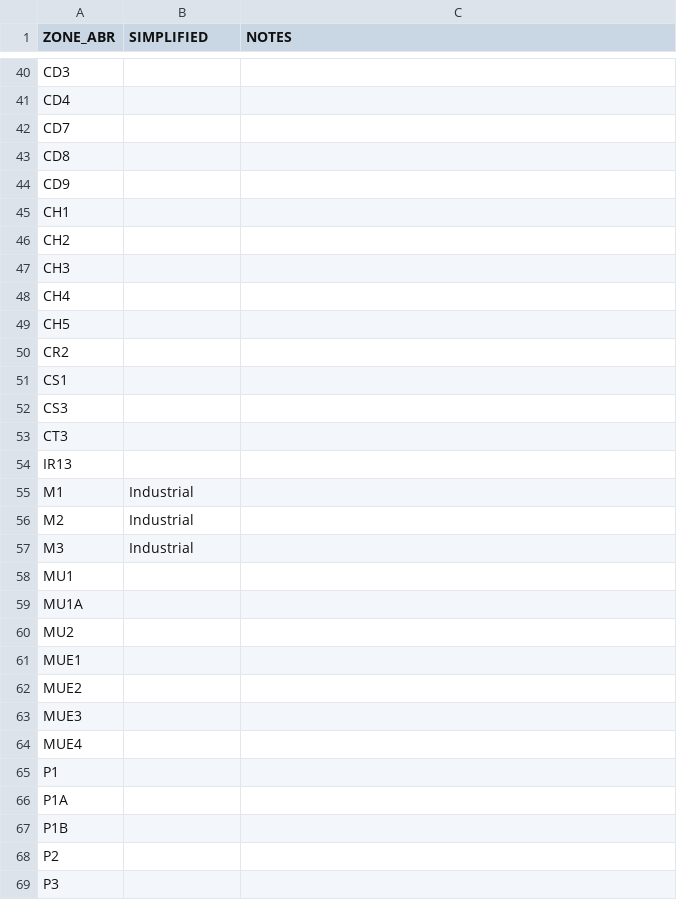
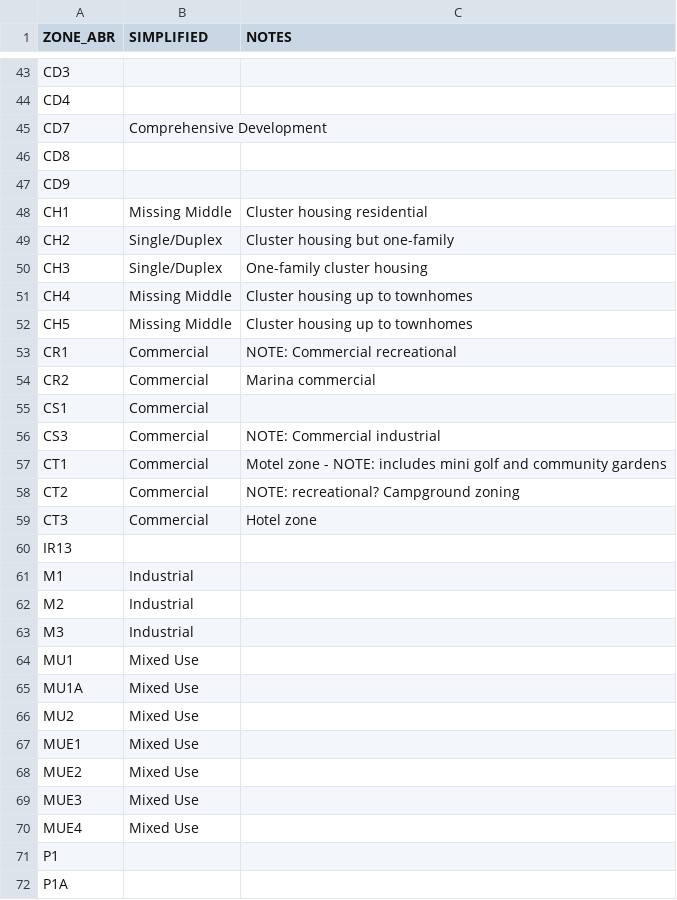
Before and after one commit to homesforliving/mapping, a CSV file: data/LangfordZoning/zonemap_langford.csv, drawn as a sheet; only a part is shown, gaps mark what is left out; the shorter side is filled out with more unchanged rows; the diff covers the shown part only.

```diff
--- a/data/LangfordZoning/zonemap_langford.csv
+++ b/data/LangfordZoning/zonemap_langford.csv
@@ -41,14 +44,17 @@ CD3,,
 CD4,,
-CD7,,
+CD7,Comprehensive Development,
 CD8,,
 CD9,,
-CH1,,
-CH2,,
-CH3,,
-CH4,,
-CH5,,
-CR2,,
-CS1,,
-CS3,,
-CT3,,
+CH1,Missing Middle,Cluster housing residential
+CH2,Single/Duplex,Cluster housing but one-family
+CH3,Single/Duplex,One-family cluster housing
+CH4,Missing Middle,Cluster housing up to townhomes
+CH5,Missing Middle,Cluster housing up to townhomes
+CR1,Commercial,NOTE: Commercial recreational
+CR2,Commercial,Marina commercial
+CS1,Commercial,
+CS3,Commercial,NOTE: Commercial industrial
+CT1,Commercial,Motel zone - NOTE: includes mini golf and community gardens
+CT2,Commercial,NOTE: recreational? Campground zoning
+CT3,Commercial,Hotel zone
 IR13,,
@@ -57,9 +63,9 @@ M2,Industrial,
 M3,Industrial,
-MU1,,
-MU1A,,
-MU2,,
-MUE1,,
-MUE2,,
-MUE3,,
-MUE4,,
+MU1,Mixed Use,
+MU1A,Mixed Use,
+MU2,Mixed Use,
+MUE1,Mixed Use,
+MUE2,Mixed Use,
+MUE3,Mixed Use,
+MUE4,Mixed Use,
 P1,,
```
Also changed, not shown: 3 added rows and 55 edited cells elsewhere in this file.
